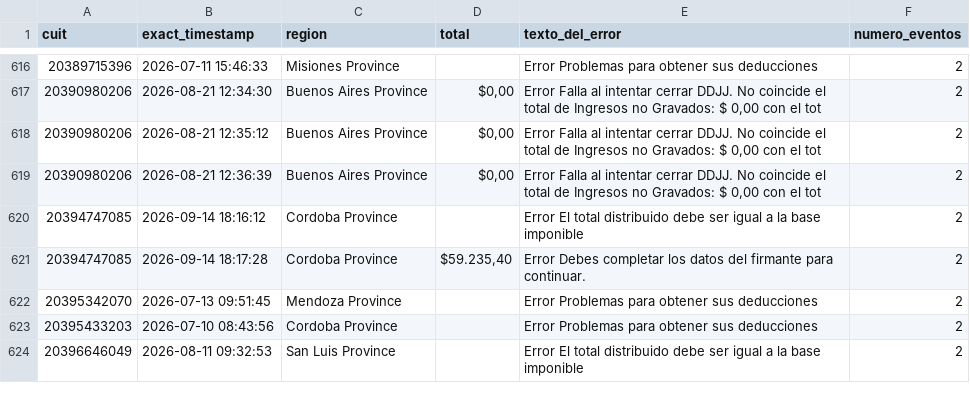
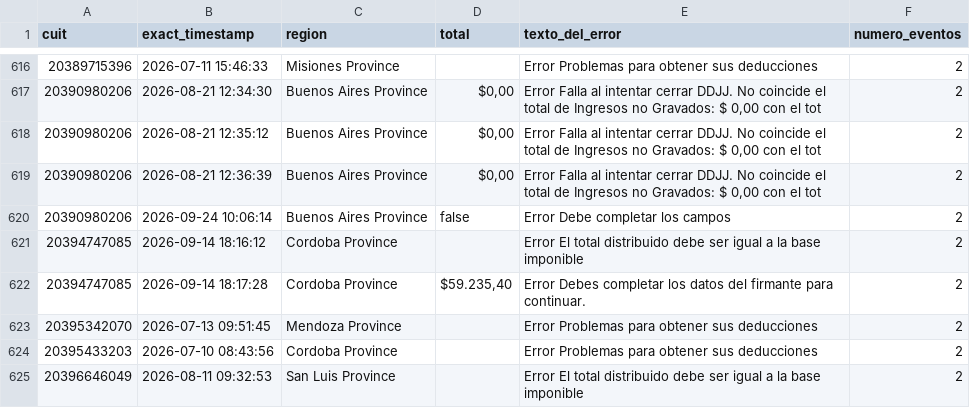
Before and after one commit to framirez-comarb/ps-verificacion-comarb, a CSV file: ps_verificacion_errores.csv, drawn as a sheet; only a part is shown, gaps mark what is left out; the diff names each change by its address in the sheet, - before the commit and + after, or states it on an @@ line.

```diff
--- a/ps_verificacion_errores.csv
+++ b/ps_verificacion_errores.csv
+row 620: 20390980206 | 2026-09-24 10:06:14 | Buenos Aires Province | false | Error Debe completar los campos | 2
```
Also changed, not shown: 4 other files.
